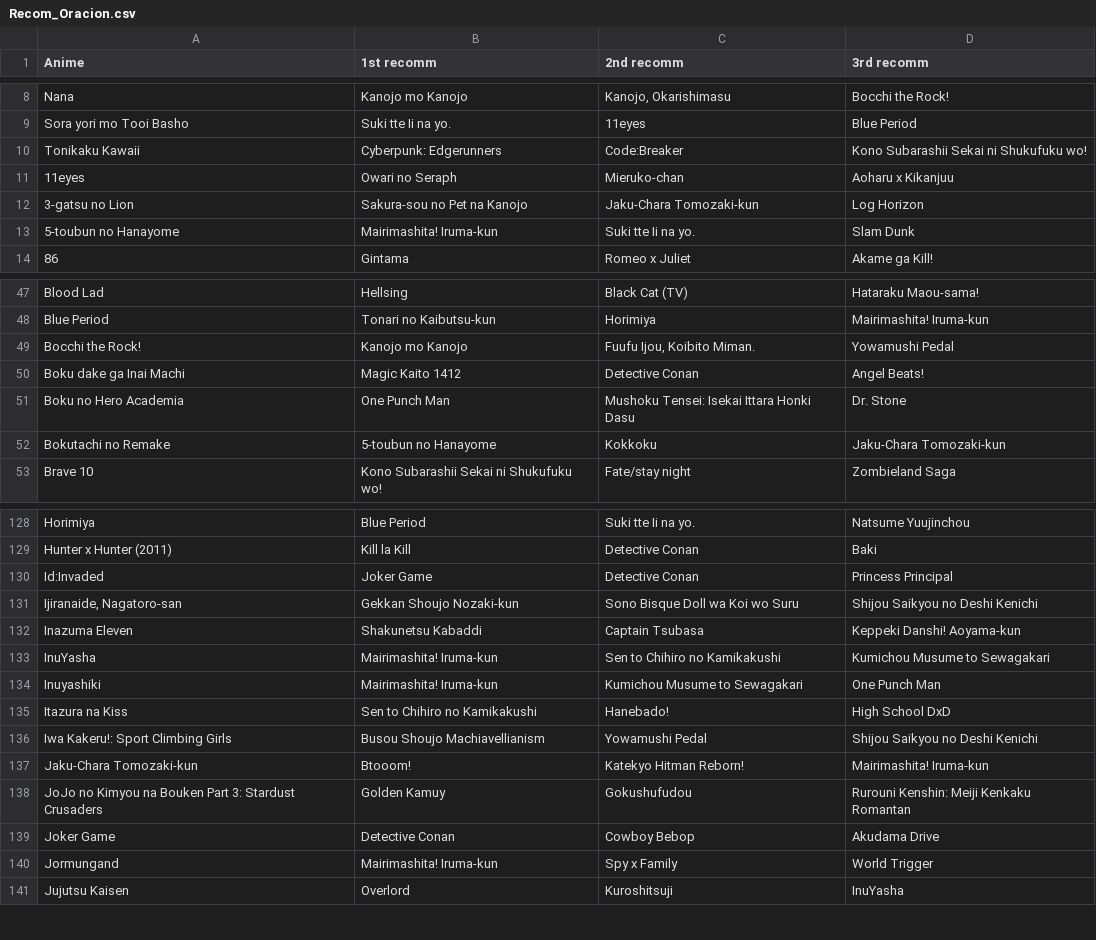
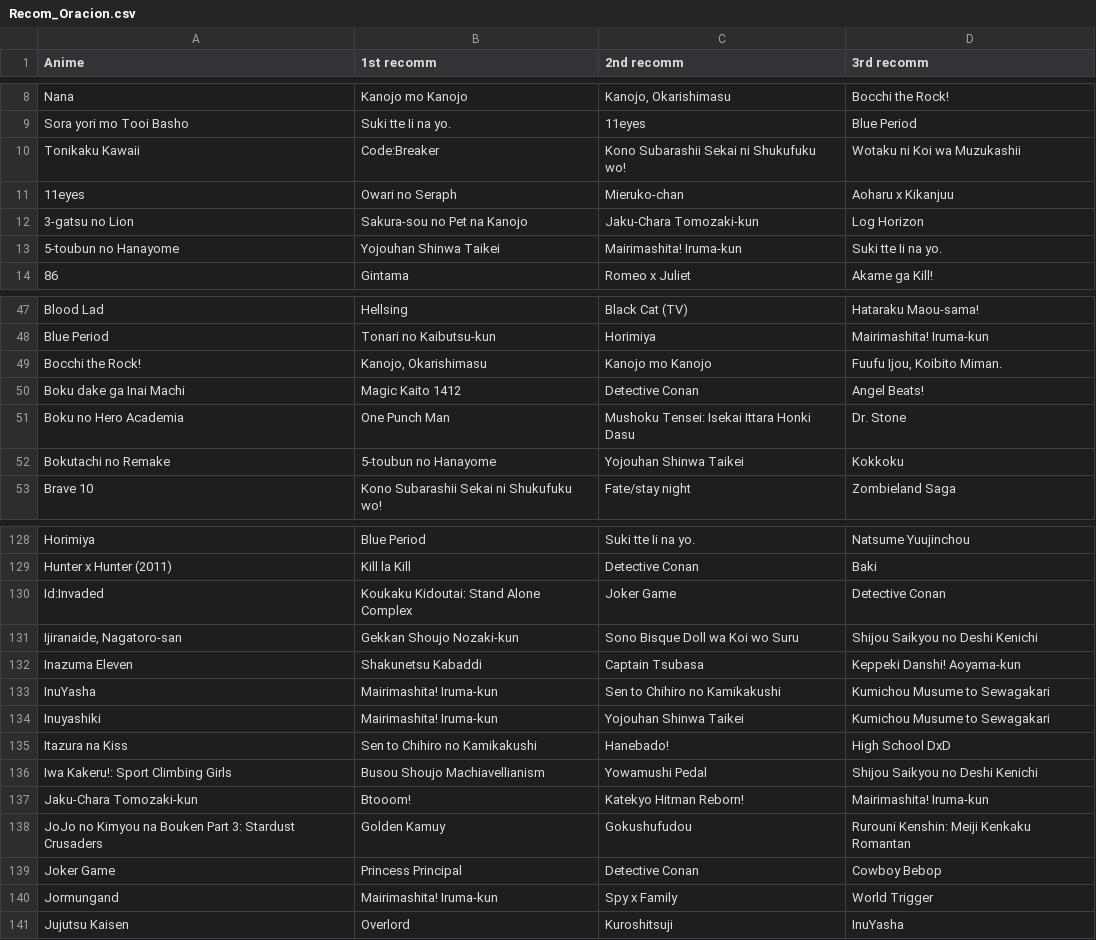
Before and after one commit to pedrerete/anime_recomendations, a CSV file: Nuevos/Recom_Oracion.csv, drawn as a sheet; only a part is shown, gaps mark what is left out; the diff covers the shown part only.

```diff
--- a/Nuevos/Recom_Oracion.csv
+++ b/Nuevos/Recom_Oracion.csv
@@ -9,6 +9,6 @@ Nana,Kanojo mo Kanojo,"Kanojo, Okarishimasu",Bocchi the Rock!
 Sora yori mo Tooi Basho,Suki tte Ii na yo.,11eyes,Blue Period
-Tonikaku Kawaii,Cyberpunk: Edgerunners,Code:Breaker,Kono Subarashii Sekai ni Shukufuku wo!
+Tonikaku Kawaii,Code:Breaker,Kono Subarashii Sekai ni Shukufuku wo!,Wotaku ni Koi wa Muzukashii
 11eyes,Owari no Seraph,Mieruko-chan,Aoharu x Kikanjuu
 3-gatsu no Lion,Sakura-sou no Pet na Kanojo,Jaku-Chara Tomozaki-kun,Log Horizon
-5-toubun no Hanayome,Mairimashita! Iruma-kun,Suki tte Ii na yo.,Slam Dunk
+5-toubun no Hanayome,Yojouhan Shinwa Taikei,Mairimashita! Iruma-kun,Suki tte Ii na yo.
 86,Gintama,Romeo x Juliet,Akame ga Kill!
@@ -48,6 +48,6 @@ Blood Lad,Hellsing,Black Cat (TV),Hataraku Maou-sama!
 Blue Period,Tonari no Kaibutsu-kun,Horimiya,Mairimashita! Iruma-kun
-Bocchi the Rock!,Kanojo mo Kanojo,"Fuufu Ijou, Koibito Miman.",Yowamushi Pedal
+Bocchi the Rock!,"Kanojo, Okarishimasu",Kanojo mo Kanojo,"Fuufu Ijou, Koibito Miman."
 Boku dake ga Inai Machi,Magic Kaito 1412,Detective Conan,Angel Beats!
 Boku no Hero Academia,One Punch Man,Mushoku Tensei: Isekai Ittara Honki Dasu,Dr. Stone
-Bokutachi no Remake,5-toubun no Hanayome,Kokkoku,Jaku-Chara Tomozaki-kun
+Bokutachi no Remake,5-toubun no Hanayome,Yojouhan Shinwa Taikei,Kokkoku
 Brave 10,Kono Subarashii Sekai ni Shukufuku wo!,Fate/stay night,Zombieland Saga
@@ -129,3 +129,3 @@ Horimiya,Blue Period,Suki tte Ii na yo.,Natsume Yuujinchou
 Hunter x Hunter (2011),Kill la Kill,Detective Conan,Baki
-Id:Invaded,Joker Game,Detective Conan,Princess Principal
+Id:Invaded,Koukaku Kidoutai: Stand Alone Complex,Joker Game,Detective Conan
 "Ijiranaide, Nagatoro-san",Gekkan Shoujo Nozaki-kun,Sono Bisque Doll wa Koi wo Suru,Shijou Saikyou no Deshi Kenichi
@@ -133,3 +133,3 @@ Inazuma Eleven,Shakunetsu Kabaddi,Captain Tsubasa,Keppeki Danshi! Aoyama-kun
 InuYasha,Mairimashita! Iruma-kun,Sen to Chihiro no Kamikakushi,Kumichou Musume to Sewagakari
-Inuyashiki,Mairimashita! Iruma-kun,Kumichou Musume to Sewagakari,One Punch Man
+Inuyashiki,Mairimashita! Iruma-kun,Yojouhan Shinwa Taikei,Kumichou Musume to Sewagakari
 Itazura na Kiss,Sen to Chihiro no Kamikakushi,Hanebado!,High School DxD
@@ -138,3 +138,3 @@ Jaku-Chara Tomozaki-kun,Btooom!,Katekyo Hitman Reborn!,Mairimashita! Iruma-kun
 JoJo no Kimyou na Bouken Part 3: Stardust Crusaders,Golden Kamuy,Gokushufudou,Rurouni Kenshin: Meiji Kenkaku Romantan
-Joker Game,Detective Conan,Cowboy Bebop,Akudama Drive
+Joker Game,Princess Principal,Detective Conan,Cowboy Bebop
 Jormungand,Mairimashita! Iruma-kun,Spy x Family,World Trigger
```
Also changed, not shown: 38 edited cells elsewhere in this file, Nuevos/NuevasRecomendaciones/Count_based/Recom_todas.csv, Nuevos/NuevasRecomendaciones/Score_based/Recom_todas.csv, 5 other files.
